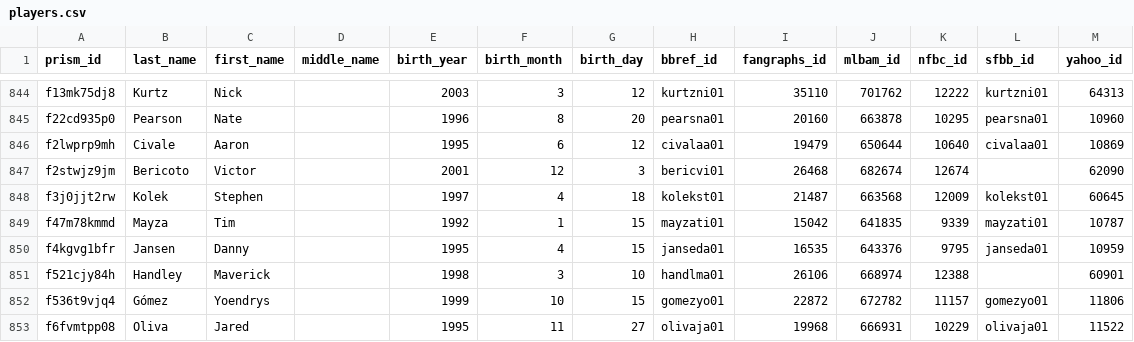
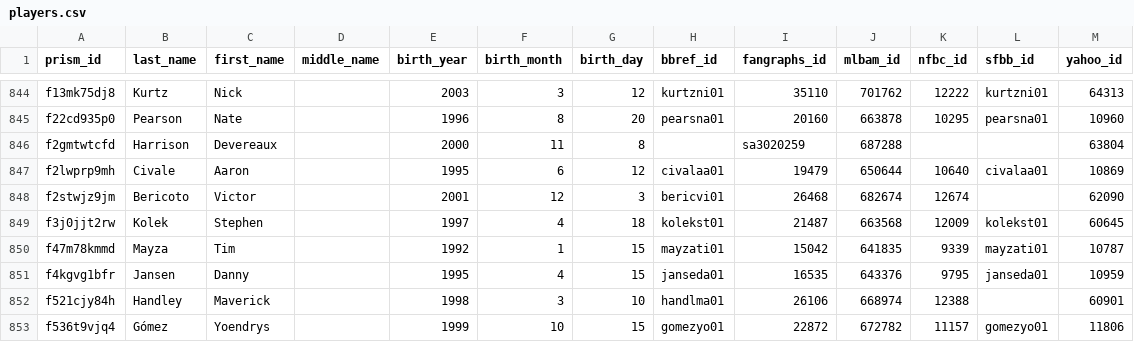
Before and after one commit to StatsVine/prism-crosswalk, a CSV file: exports/mlb/players/full/players.csv, drawn as a sheet; only a part is shown, gaps mark what is left out; the shorter side is filled out with more unchanged rows; the diff names each change by its address in the sheet, - before the commit and + after, or states it on an @@ line.

Commit message:
Automated build: Update export files

```diff
--- a/exports/mlb/players/full/players.csv
+++ b/exports/mlb/players/full/players.csv
+row 846: f2gmtwtcfd | Harrison | Devereaux |  | 2000 | 11 | 8 |  | sa3020259 | 687288 |  |  | 63804
```
Also changed, not shown: exports/mlb/players/ids/players.csv, 46 other files.
